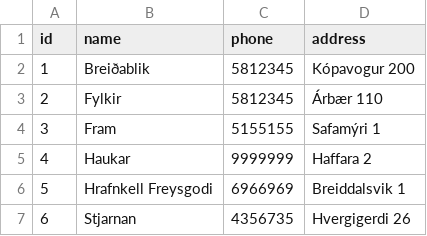
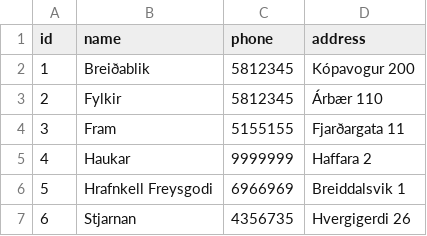
Before and after one commit to JakobMatt1310/RU_Basemenet_open, a CSV file: RU Open/files/associations.csv, drawn as a sheet.

Commit message:
laga association villuna í data_layer

```diff
--- a/RU Open/files/associations.csv
+++ b/RU Open/files/associations.csv
@@ -3,3 +3,3 @@ id,name,phone,address
 2,Fylkir,5812345,Árbær 110
-3,Fram,5155155,Safamýri 1
+3,Fram,5155155,Fjarðargata 11
 4,Haukar,9999999,Haffara 2
```
Also changed, not shown: 2 other files.
